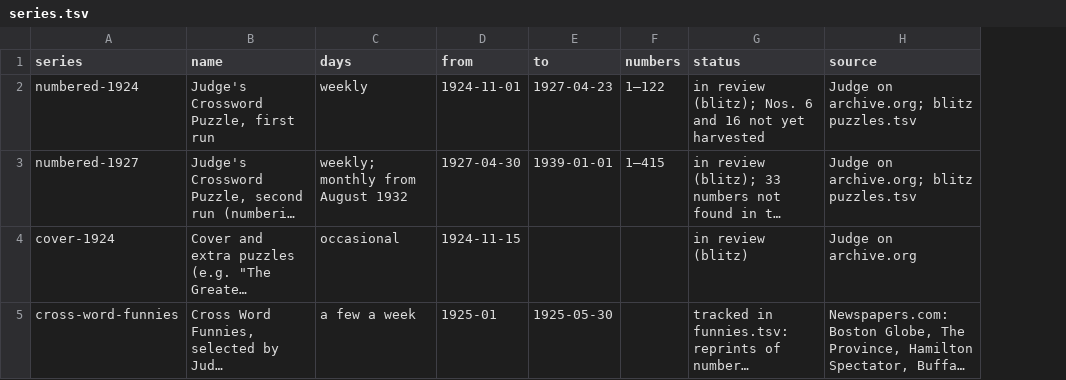
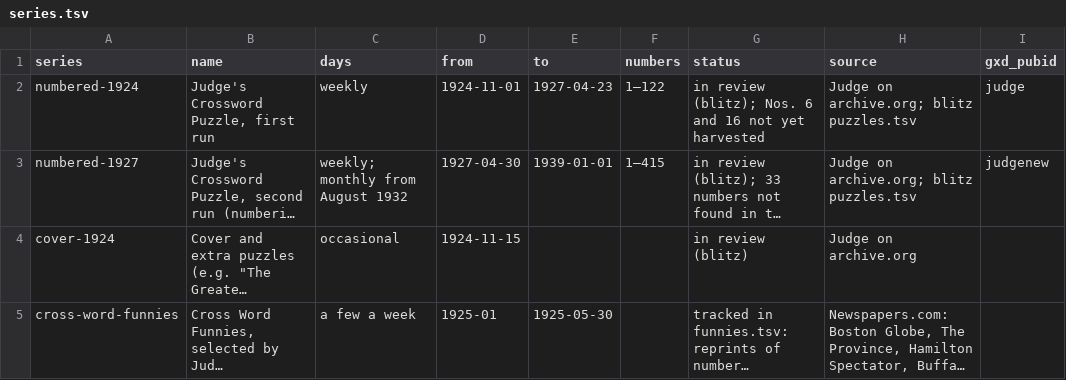
Before and after one commit to EveryPuzzleProject/judge, a TSV file: series.tsv, drawn as a sheet; long unchanged cells end in …; the diff names each change by its address in the sheet, - before the commit and + after, or states it on an @@ line.

Commit message:
Judge goes to gxd by number: judge-NNN, then judgenew-NNN (gxd issue 22)
- series.tsv: a gxd_pubid column. The first run (1924-27, Nos. 1-122) is
  judge, the second (1927-39, Nos. 1-415, restarted with "Judge's New X
  Word Puzzle No. 1") is judgenew. xword-ocr's export-gxd reads it.
- gxd-exports.tsv: each puzzle's new gxd id (our ids stay as they are, so
  review links and the blog's links to xd/ still work).
- No. 2 (judge1927-05-07): printed unnumbered, as the "DAILY X WORD
  PUZZLE" in that issue's tabloid parody; No. 2 by count.
- No. 26 (judge1927-10-15b): ran October 22. archive.org's October 15 item
  holds both issues.
- editorial_note, a Notes: header in gxd, for No. 2, No. 26 and No. 156's
  misprint (was note).
- xd/: those three files as the pipeline now writes them.

```diff
--- a/series.tsv
+++ b/series.tsv
+column I (gxd_pubid), rows 2-3: judge | judgenew
```
Also changed, not shown: gxd-exports.tsv, puzzles.tsv, 4 other files.
